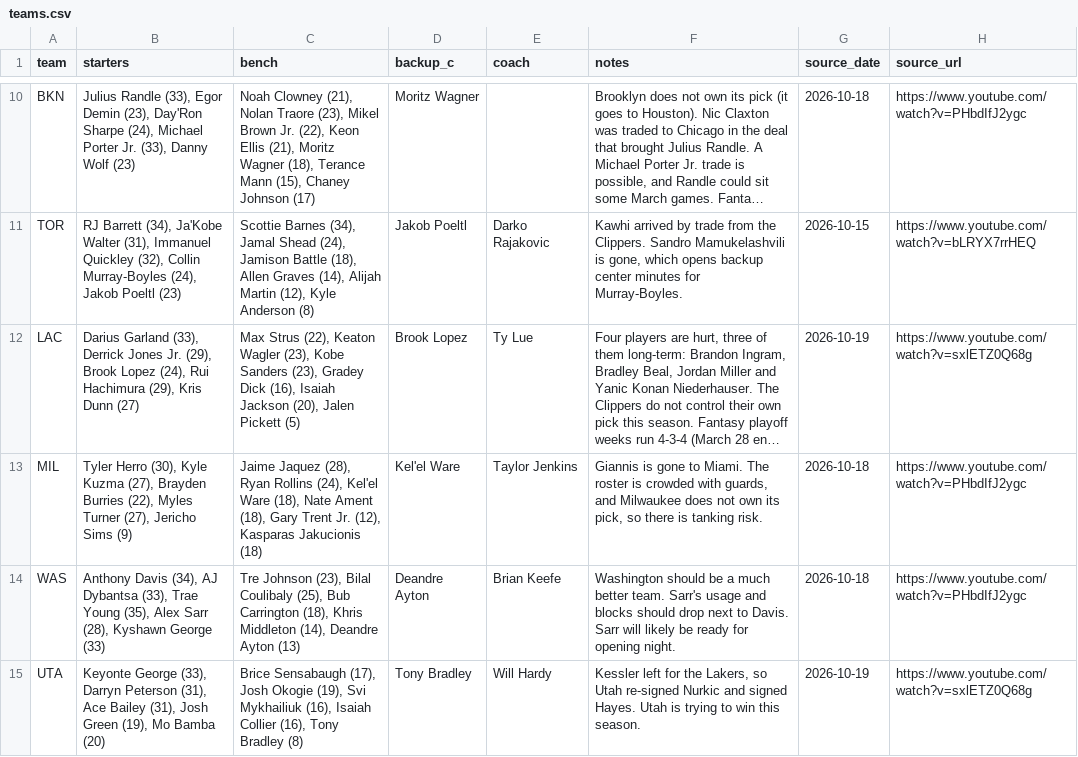
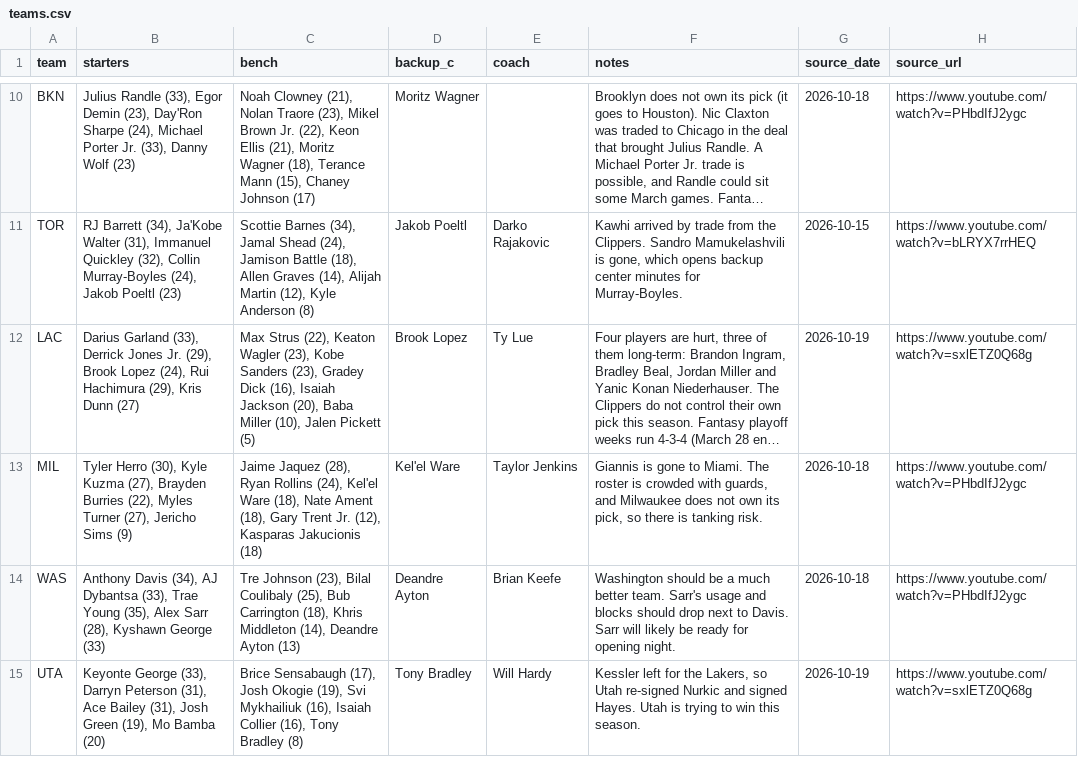
Before and after one commit to nascardataguy2/nba-2026-27, a CSV file: data/teams.csv, drawn as a sheet; only a part is shown, gaps mark what is left out; long unchanged cells end in …; the diff names each change by its address in the sheet, - before the commit and + after, or states it on an @@ line.

```diff
--- a/data/teams.csv
+++ b/data/teams.csv
-C12 (bench): …Jackson (20), Jalen Pickett…
+C12 (bench): …Jackson (20), Baba Miller (10), Jalen Pickett…
```
Also changed, not shown: 14 other files.
